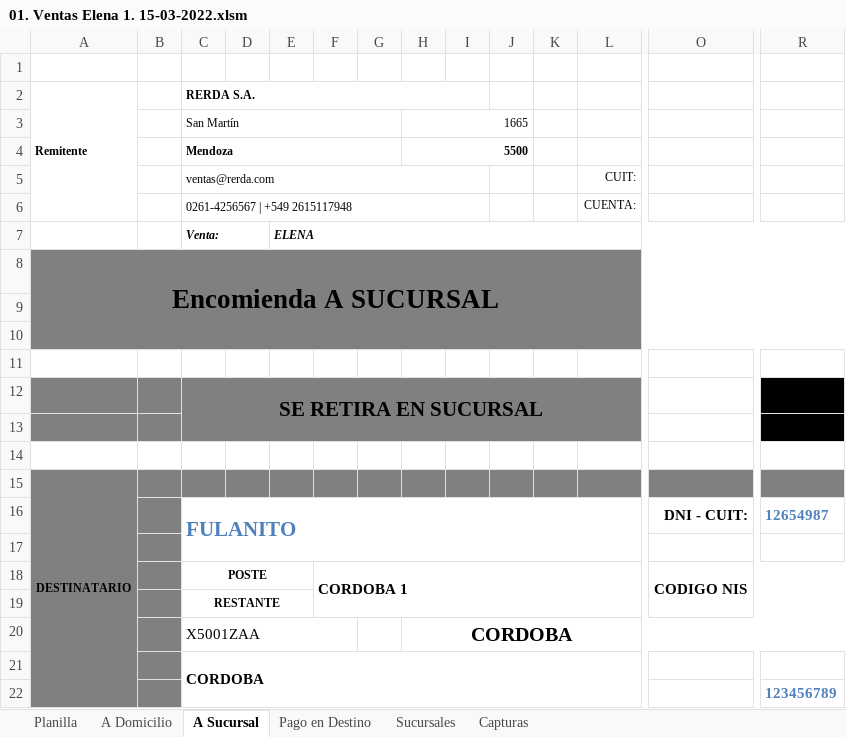
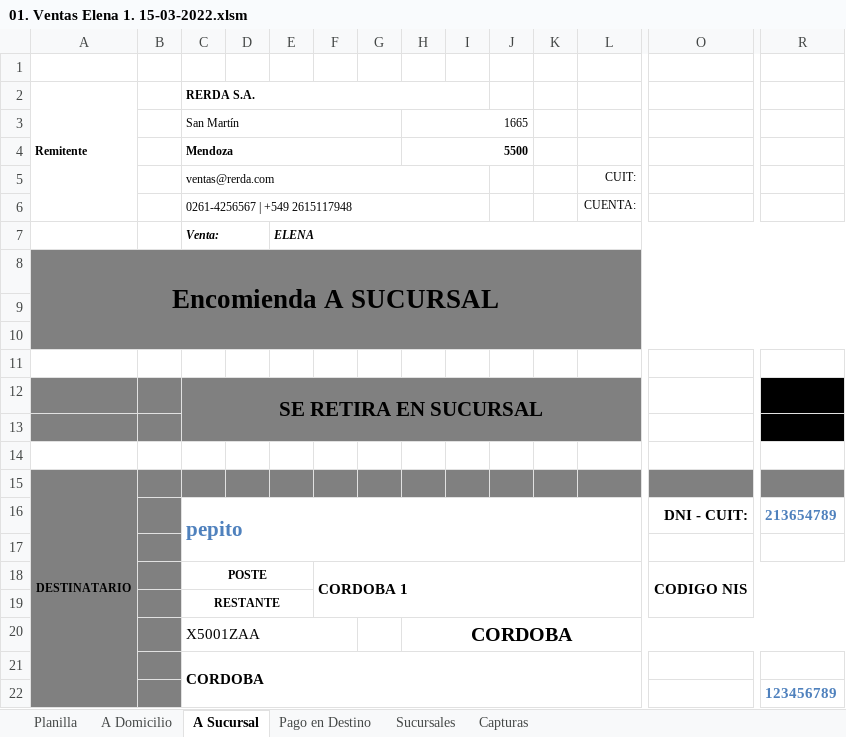
Before and after one commit to edgardoraul/archivos_bat, an Excel workbook: 01. Ventas Elena 1. 15-03-2022.xlsm, sheet A Sucursal, drawn as a sheet; only a part is shown, gaps mark what is left out; values as stored, in another font and other column widths than the file's, no borders; charts and pictures not drawn; removed rows and columns are numbered as before the commit, all else as after; rows hold the shown columns only; the diff names each change by its address in the sheet, - before the commit and + after, or states it on an @@ line.

```diff
--- a/01. Ventas Elena 1. 15-03-2022.xlsm (sheet A Sucursal)
+++ b/01. Ventas Elena 1. 15-03-2022.xlsm (sheet A Sucursal)
-row 16:  |  | FULANITO |  |  |  |  |  |  |  |  |  | DNI - CUIT: | 12654987
+row 16:  |  | pepito |  |  |  |  |  |  |  |  |  | DNI - CUIT: | 213654789
```
Also changed, not shown: sheet Planilla, sheet Pago en Destino, formulas that keep their value.
